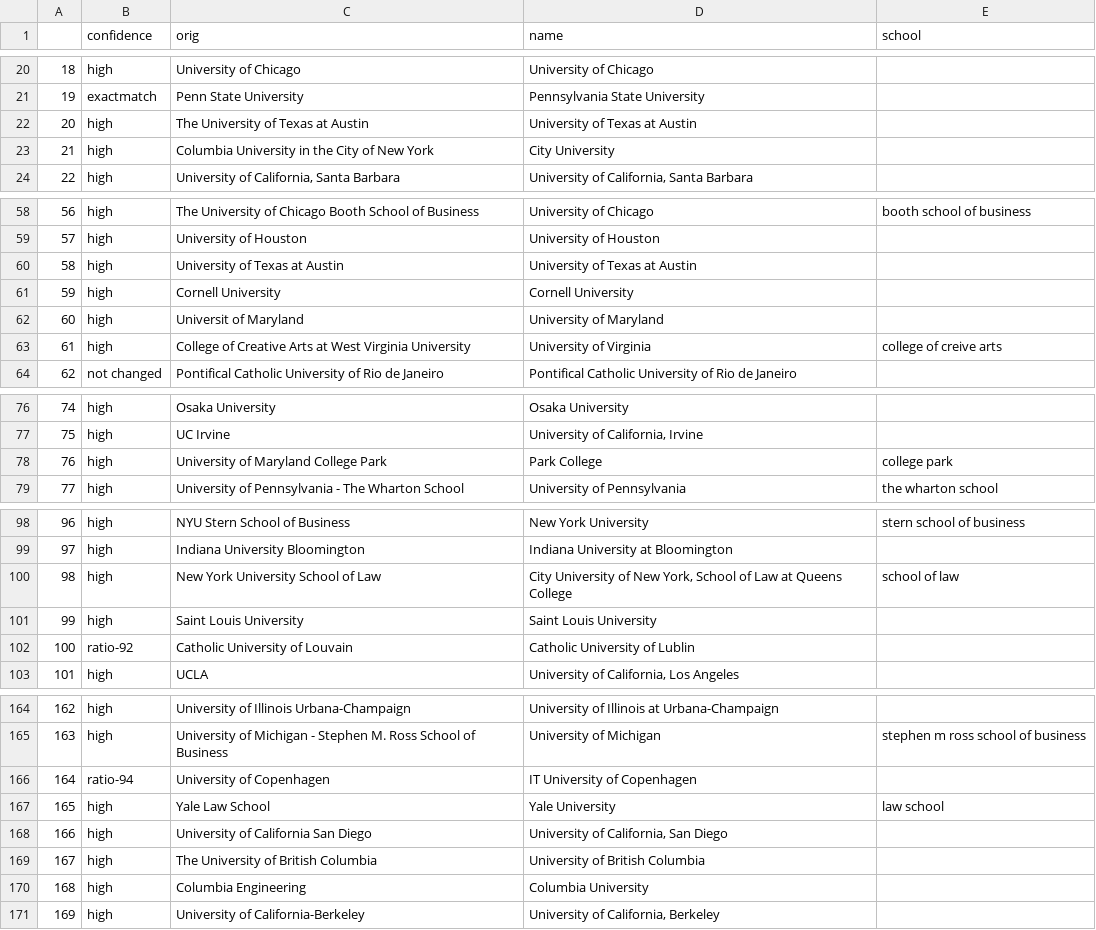
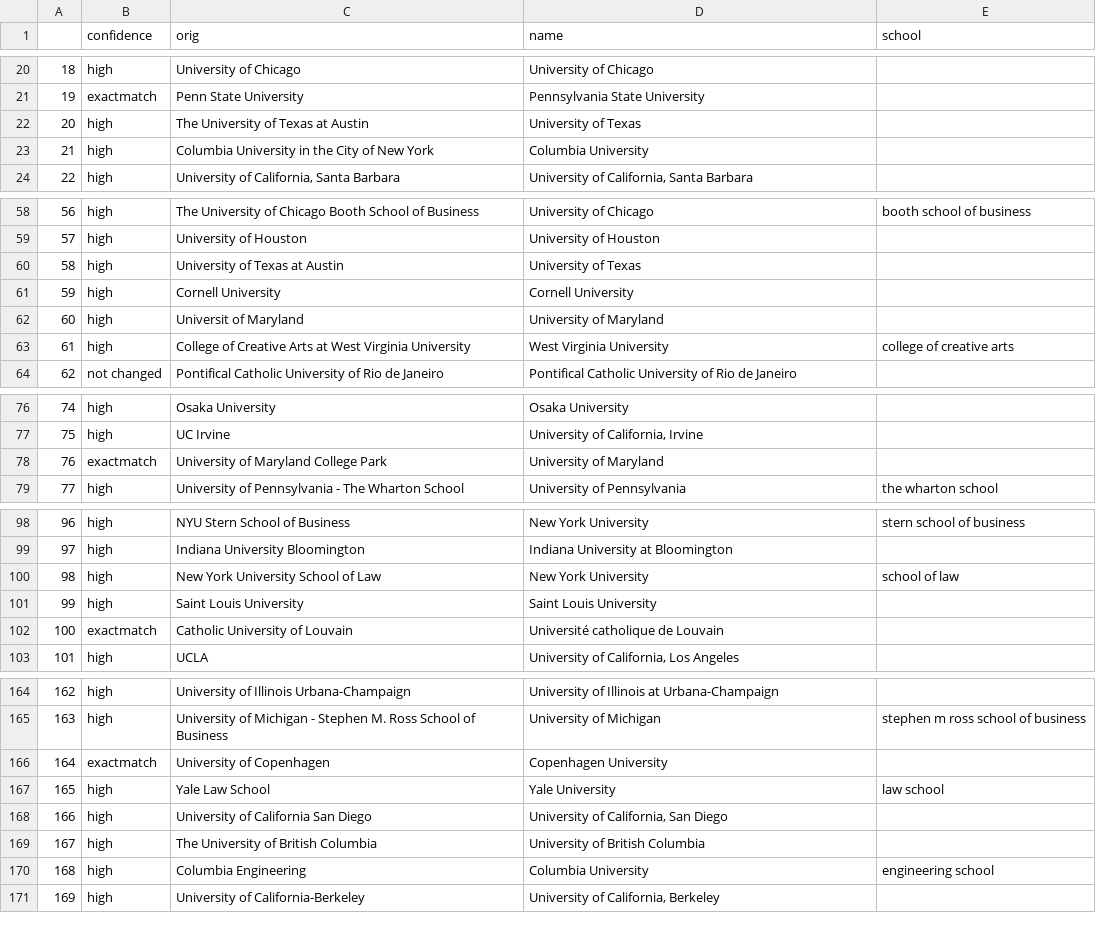
Before and after one commit to alanyanglex/uchicago-intern, a CSV file: data/sanitize_rules.csv, drawn as a sheet; only a part is shown, gaps mark what is left out; the diff covers the shown part only.

```diff
--- a/data/sanitize_rules.csv
+++ b/data/sanitize_rules.csv
@@ -21,4 +21,4 @@
 19,exactmatch,Penn State University,Pennsylvania State University,
-20,high,The University of Texas at Austin,University of Texas at Austin,
-21,high,Columbia University in the City of New York,City University,
+20,high,The University of Texas at Austin,University of Texas,
+21,high,Columbia University in the City of New York,Columbia University,
 22,high,"University of California, Santa Barbara","University of California, Santa Barbara",
@@ -59,6 +59,6 @@
 57,high,University of Houston,University of Houston,
-58,high,University of Texas at Austin,University of Texas at Austin,
+58,high,University of Texas at Austin,University of Texas,
 59,high,Cornell University,Cornell University,
 60,high,Universit of Maryland,University of Maryland,
-61,high,College of Creative Arts at West Virginia University,University of Virginia,college of creive arts
+61,high,College of Creative Arts at West Virginia University,West Virginia University,college of creative arts
 62,not changed,Pontifical Catholic University of Rio de Janeiro,Pontifical Catholic University of Rio de Janeiro,
@@ -77,3 +77,3 @@
 75,high,UC Irvine,"University of California, Irvine",
-76,high,University of Maryland College Park,Park College,college park
+76,exactmatch,University of Maryland College Park,University of Maryland,
 77,high,University of Pennsylvania - The Wharton School,University of Pennsylvania,the wharton school
@@ -99,5 +99,5 @@
 97,high,Indiana University Bloomington,Indiana University at Bloomington,
-98,high,New York University School of Law,"City University of New York, School of Law at Queens College",school of law
+98,high,New York University School of Law,New York University,school of law
 99,high,Saint Louis University,Saint Louis University,
-100,ratio-92,Catholic University of Louvain,Catholic University of Lublin,
+100,exactmatch,Catholic University of Louvain,Université catholique de Louvain,
 101,high,UCLA,"University of California, Los Angeles",
@@ -165,3 +165,3 @@
 163,high,University of Michigan - Stephen M. Ross School of Business,University of Michigan,stephen m ross school of business
-164,ratio-94,University of Copenhagen,IT University of Copenhagen,
+164,exactmatch,University of Copenhagen,Copenhagen University,
 165,high,Yale Law School,Yale University,law school
@@ -169,3 +169,3 @@
 167,high,The University of British Columbia,University of British Columbia,
-168,high,Columbia Engineering,Columbia University,
+168,high,Columbia Engineering,Columbia University,engineering school
 169,high,University of California-Berkeley,"University of California, Berkeley",
```
Also changed, not shown: 14 edited cells elsewhere in this file, data/scoreboard.csv, data/updated_source.csv.
